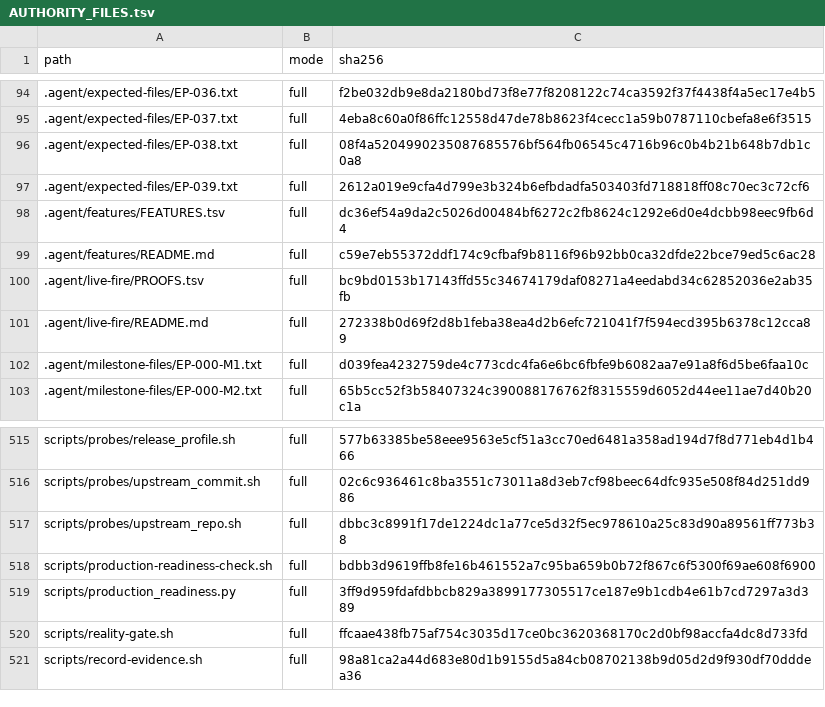
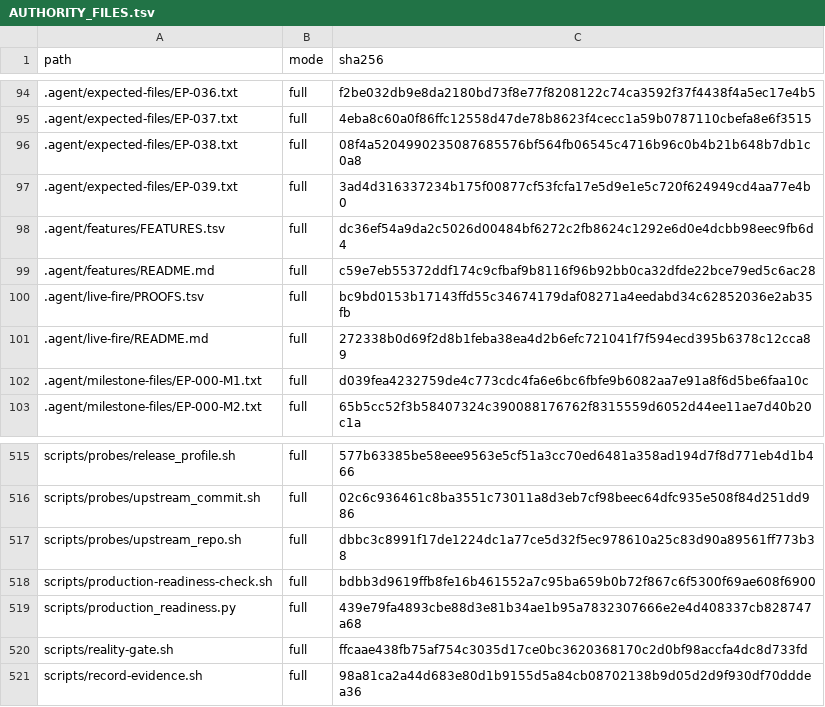
Before and after one commit to dominator509/Wiremudder, a TSV file: .agent/AUTHORITY_FILES.tsv, drawn as a sheet; only a part is shown, gaps mark what is left out.

Commit message:
[EP-039][M1] boot repair: execplan decision-log elision token expanded to full hash; authority hash refresh for EP-039 fence and production_readiness.py

```diff
--- a/.agent/AUTHORITY_FILES.tsv
+++ b/.agent/AUTHORITY_FILES.tsv
@@ -96,3 +96,3 @@ path	mode	sha256
 .agent/expected-files/EP-038.txt	full	08f4a5204990235087685576bf564fb06545c4716b96c0b4b21b648b7db1c0a8
-.agent/expected-files/EP-039.txt	full	2612a019e9cfa4d799e3b324b6efbdadfa503403fd718818ff08c70ec3c72cf6
+.agent/expected-files/EP-039.txt	full	3ad4d316337234b175f00877cf53fcfa17e5d9e1e5c720f624949cd4aa77e4b0
 .agent/features/FEATURES.tsv	full	dc36ef54a9da2c5026d00484bf6272c2fb8624c1292e6d0e4dcbb98eec9fb6d4
@@ -518,3 +518,3 @@ scripts/probes/upstream_repo.sh	full	dbbc3c8991f17de1224dc1a77ce5d32f5ec978610a2
 scripts/production-readiness-check.sh	full	bdbb3d9619ffb8fe16b461552a7c95ba659b0b72f867c6f5300f69ae608f6900
-scripts/production_readiness.py	full	3ff9d959fdafdbbcb829a3899177305517ce187e9b1cdb4e61b7cd7297a3d389
+scripts/production_readiness.py	full	439e79fa4893cbe88d3e81b34ae1b95a7832307666e2e4d408337cb828747a68
 scripts/reality-gate.sh	full	ffcaae438fb75af754c3035d17ce0bc3620368170c2d0bf98accfa4dc8d733fd
```
Also changed, not shown: 1 other file.
